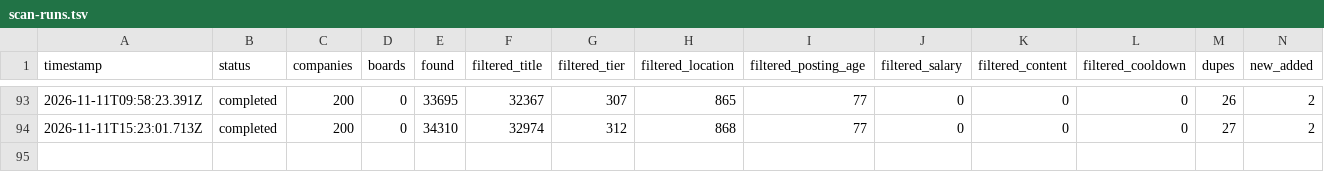
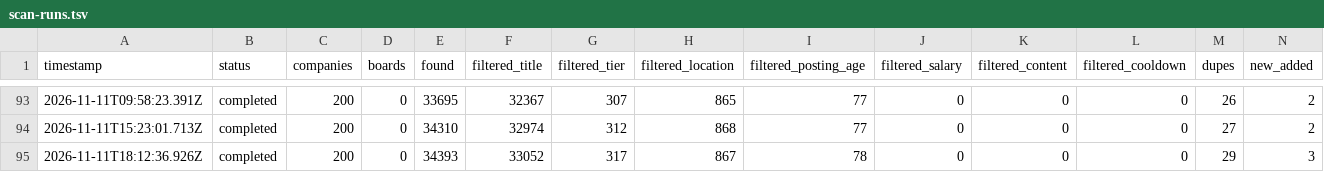
Before and after one commit to choudharyayushi655-web/Finance-, a TSV file: data/scan-runs.tsv, drawn as a sheet; only a part is shown, gaps mark what is left out; rows hold the shown columns only; the diff names each change by its address in the sheet, - before the commit and + after, or states it on an @@ line.

Commit message:
scan 2026-11-11T18:16Z

```diff
--- a/data/scan-runs.tsv
+++ b/data/scan-runs.tsv
+row 95: 2026-11-11T18:12:36.926Z | completed | 200 | 0 | 34393 | 33052 | 317 | 867 | 78 | 0 | 0 | 0 | 29 | 3
```
Also changed, not shown: 11 other files.
